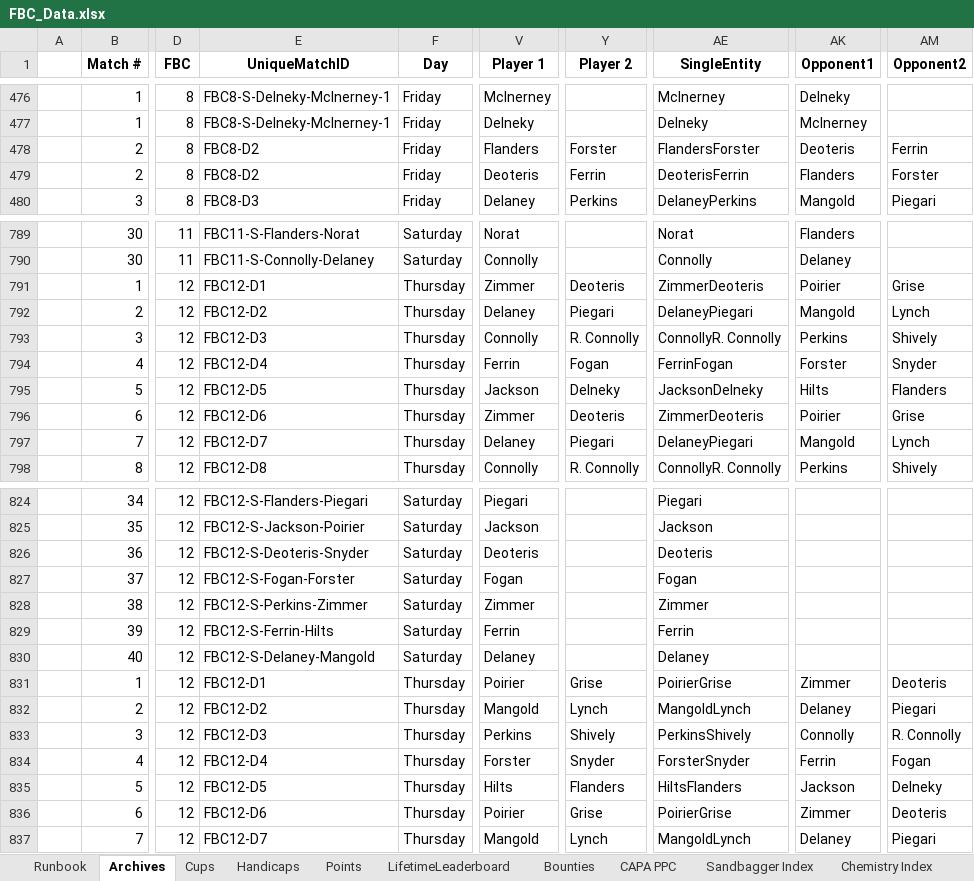
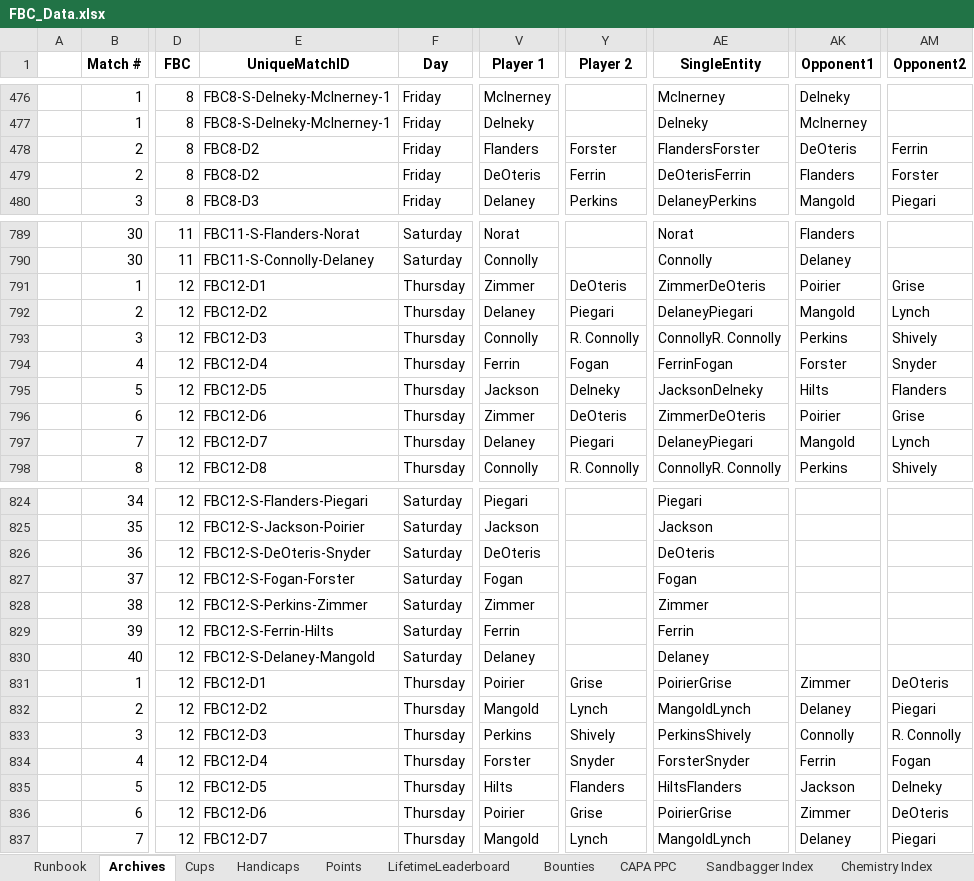
Before and after one commit to craighilts/fbc-data, an Excel workbook: FBC_Data.xlsx, sheet Archives, drawn as a sheet; only a part is shown, gaps mark what is left out; values as stored, in another font and other column widths than the file's, no borders; the diff covers the shown part only; the diff names each change by its address in the sheet, - before the commit and + after, or states it on an @@ line.

```diff
--- a/FBC_Data.xlsx (sheet Archives)
+++ b/FBC_Data.xlsx (sheet Archives)
-AK478 (Opponent1): Deoteris
+AK478 (Opponent1): DeOteris
-V479 (Player 1): Deoteris
+V479 (Player 1): DeOteris
-AE479 (SingleEntity): DeoterisFerrin
+AE479 (SingleEntity): DeOterisFerrin
-Y791 (Player 2): Deoteris
+Y791 (Player 2): DeOteris
-AE791 (SingleEntity): ZimmerDeoteris
+AE791 (SingleEntity): ZimmerDeOteris
-Y796 (Player 2): Deoteris
+Y796 (Player 2): DeOteris
-AE796 (SingleEntity): ZimmerDeoteris
+AE796 (SingleEntity): ZimmerDeOteris
-E826 (UniqueMatchID): FBC12-S-Deoteris-Snyder
+E826 (UniqueMatchID): FBC12-S-DeOteris-Snyder
-V826 (Player 1): Deoteris
+V826 (Player 1): DeOteris
-AE826 (SingleEntity): Deoteris
+AE826 (SingleEntity): DeOteris
-AM831 (Opponent2): Deoteris
+AM831 (Opponent2): DeOteris
-AM836 (Opponent2): Deoteris
+AM836 (Opponent2): DeOteris
```
Also changed, not shown: 45 edited cells elsewhere in this sheet, sheet Singles_Doubles records, sheet Bounties, sheet Chemistry Index, sheet RecordBook, sheet Streak Tracker, sheet Nemesis & Patsy, 7 more sheets, formulas that keep their value, Handicaps & Points (Historical).xlsx.
